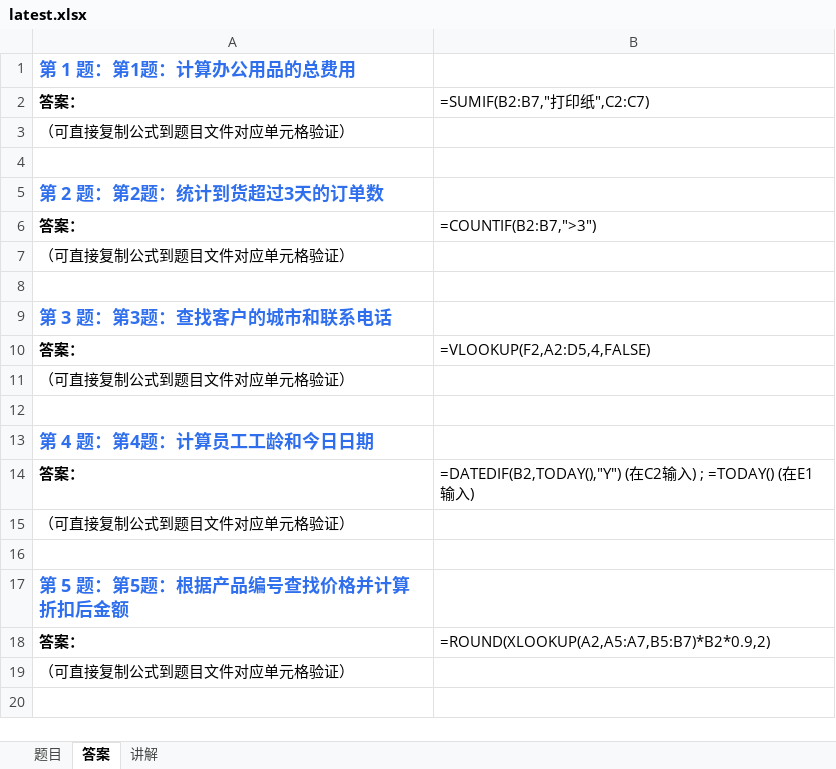
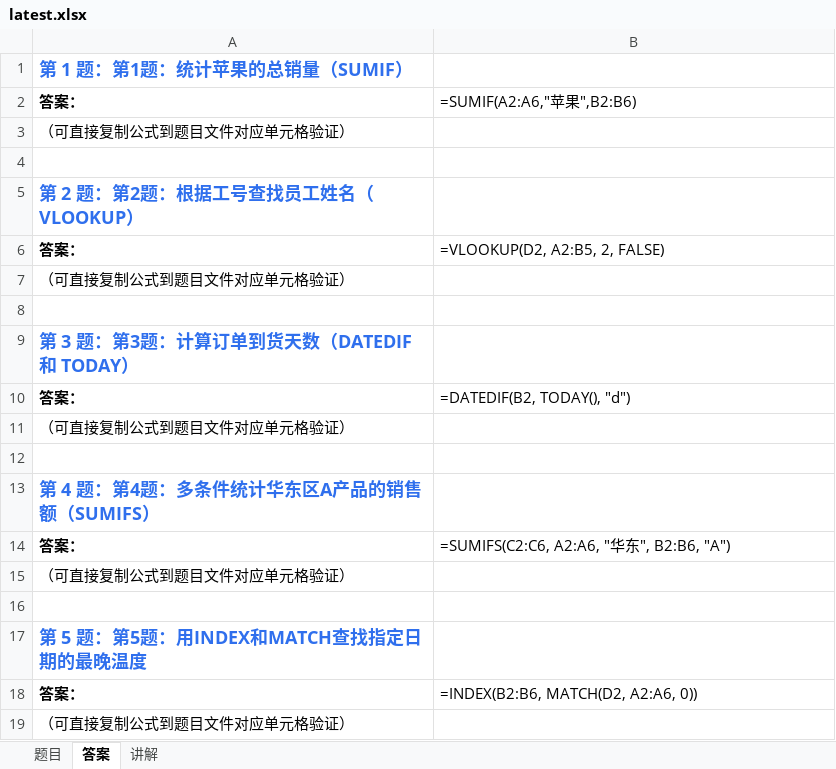
Before and after one commit to Fiona0706/English-Daily-Speaking, an Excel workbook: excel/latest.xlsx, sheet 答案, drawn as a sheet; values as stored, in another font and other column widths than the file's, no borders; formulas without a stored value are shown as written; the diff names each change by its address in the sheet, - before the commit and + after, or states it on an @@ line.

```diff
--- a/excel/latest.xlsx (sheet 答案)
+++ b/excel/latest.xlsx (sheet 答案)
-A1: 第 1 题：第1题：计算办公用品的总费用
+A1: 第 1 题：第1题：统计苹果的总销量（SUMIF）
-B2: =SUMIF(B2:B7,"打印纸",C2:C7)
+B2: =SUMIF(A2:A6,"苹果",B2:B6)
-A5: 第 2 题：第2题：统计到货超过3天的订单数
+A5: 第 2 题：第2题：根据工号查找员工姓名（VLOOKUP）
-B6: =COUNTIF(B2:B7,">3")
+B6: =VLOOKUP(D2, A2:B5, 2, FALSE)
-A9: 第 3 题：第3题：查找客户的城市和联系电话
+A9: 第 3 题：第3题：计算订单到货天数（DATEDIF 和 TODAY）
-B10: =VLOOKUP(F2,A2:D5,4,FALSE)
+B10: =DATEDIF(B2, TODAY(), "d")
-A13: 第 4 题：第4题：计算员工工龄和今日日期
+A13: 第 4 题：第4题：多条件统计华东区A产品的销售额（SUMIFS）
-B14: =DATEDIF(B2,TODAY(),"Y") (在C2输入) ; =TODAY() (在E1输入)
+B14: =SUMIFS(C2:C6, A2:A6, "华东", B2:B6, "A")
-A17: 第 5 题：第5题：根据产品编号查找价格并计算折扣后金额
+A17: 第 5 题：第5题：用INDEX和MATCH查找指定日期的最晚温度
-B18: =ROUND(XLOOKUP(A2,A5:A7,B5:B7)*B2*0.9,2)
+B18: =INDEX(B2:B6, MATCH(D2, A2:A6, 0))
```
Also changed, not shown: sheet 题目, sheet 讲解, 14 other files.
